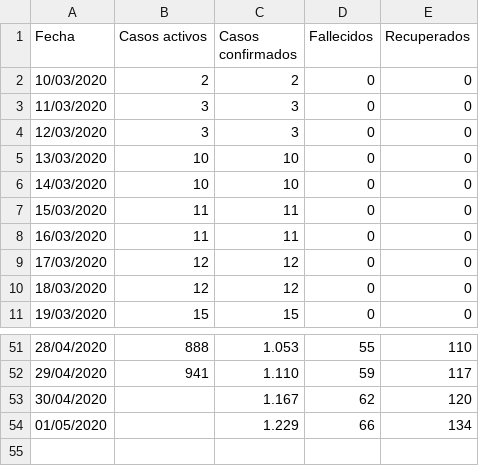
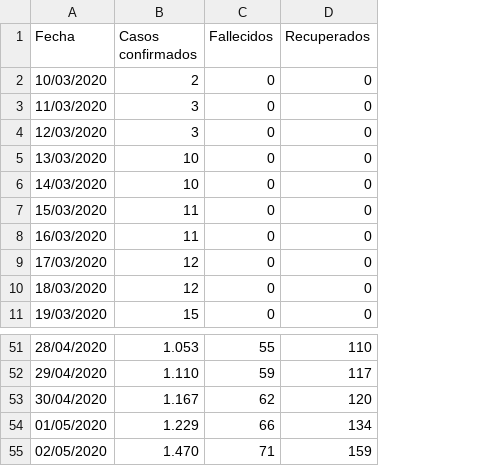
Before and after one commit to mauforonda/covid19-bolivia2, a CSV file: nacional.csv, drawn as a sheet; only a part is shown, gaps mark what is left out; removed rows and columns are numbered as before the commit, all else as after; the diff names each change by its address in the sheet, - before the commit and + after, or states it on an @@ line.

```diff
--- a/nacional.csv
+++ b/nacional.csv
-column B (Casos activos), rows 2-11: 2 | 3 | 3 | 10 | 10 | 11 | 11 | 12 | 12 | 15; rows 51-52: 888 | 941
+row 55: 02/05/2020 | 1.470 | 71 | 159
```
Also changed, not shown: departamental.csv.
